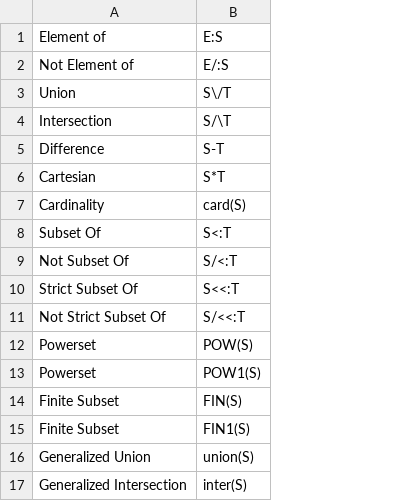
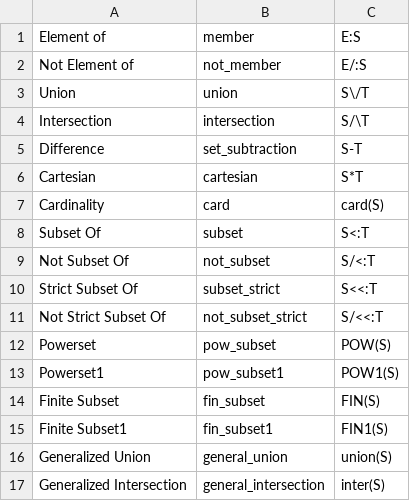
Before and after one commit to Joshua27/BSynthesis, a CSV file: src/main/resources/library/sets.csv, drawn as a sheet; the diff names each change by its address in the sheet, - before the commit and + after, or states it on an @@ line.

```diff
--- a/src/main/resources/library/sets.csv
+++ b/src/main/resources/library/sets.csv
+column B, rows 1-17: member | not_member | union | intersection | set_subtraction | cartesian | card | subset | not_subset | subset_strict | not_subset_strict | pow_subset | pow_subset1 | fin_subset | fin_subset1 | general_union | general_intersection
-A13: Powerset
+A13: Powerset1
-A15: Finite Subset
+A15: Finite Subset1
```
Also changed, not shown: src/main/resources/library/numbers.csv, 5 other files.
